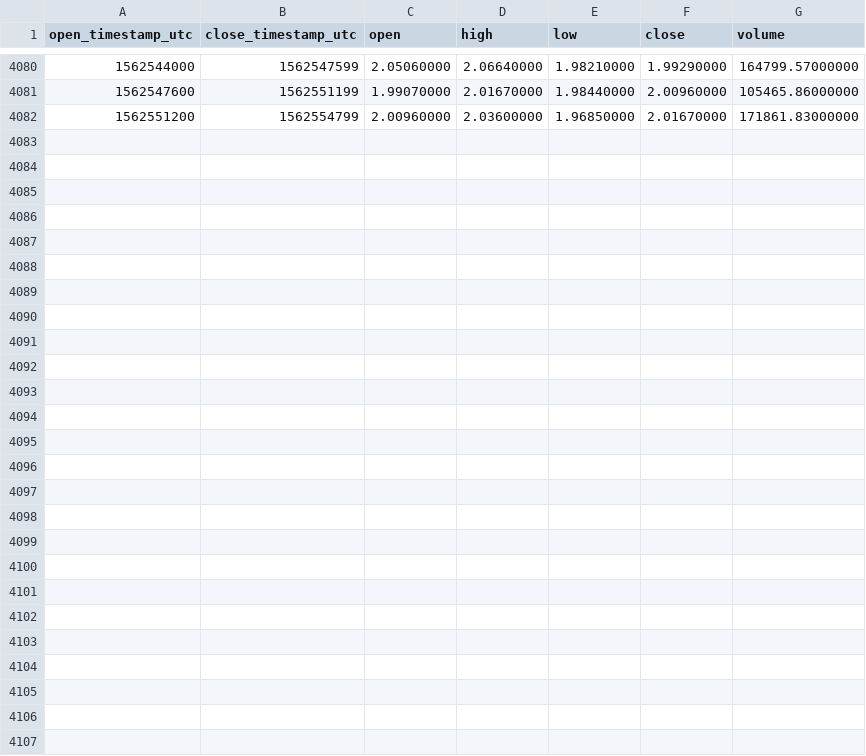
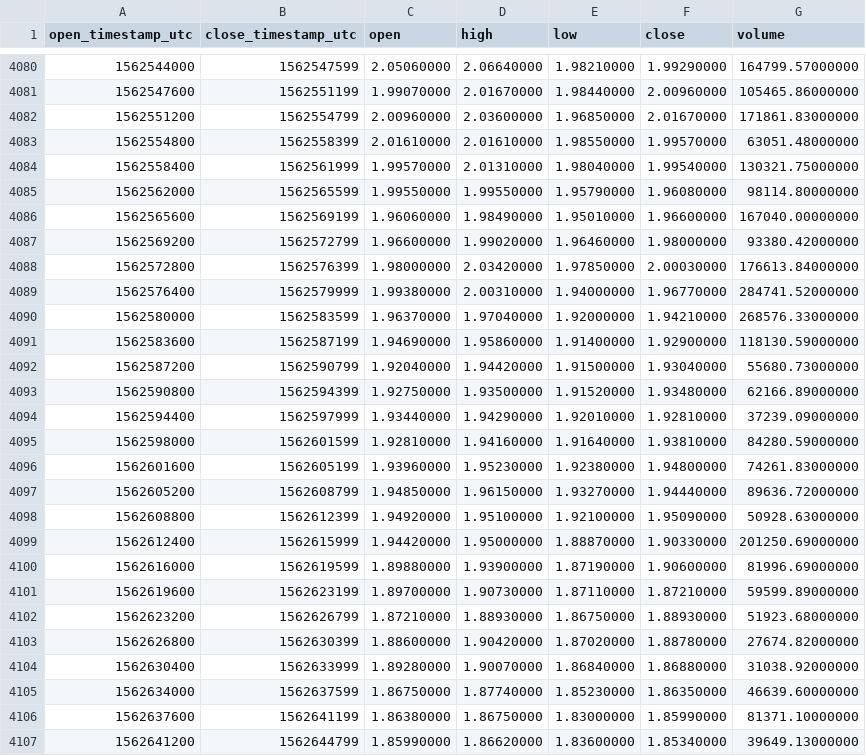
Before and after one commit to cryptobigbro/binance-WAVESUSDT, a CSV file: binance-WAVESUSDT-1h.csv, drawn as a sheet; only a part is shown, gaps mark what is left out; the diff names each change by its address in the sheet, - before the commit and + after, or states it on an @@ line.

Commit message:
Update OHLCV data.

```diff
--- a/binance-WAVESUSDT-1h.csv
+++ b/binance-WAVESUSDT-1h.csv
+row 4083: 1562554800 | 1562558399 | 2.01610000 | 2.01610000 | 1.98550000 | 1.99570000 | 63051.48000000
+row 4084: 1562558400 | 1562561999 | 1.99570000 | 2.01310000 | 1.98040000 | 1.99540000 | 130321.75000000
+row 4085: 1562562000 | 1562565599 | 1.99550000 | 1.99550000 | 1.95790000 | 1.96080000 | 98114.80000000
+row 4086: 1562565600 | 1562569199 | 1.96060000 | 1.98490000 | 1.95010000 | 1.96600000 | 167040.00000000
+row 4087: 1562569200 | 1562572799 | 1.96600000 | 1.99020000 | 1.96460000 | 1.98000000 | 93380.42000000
+row 4088: 1562572800 | 1562576399 | 1.98000000 | 2.03420000 | 1.97850000 | 2.00030000 | 176613.84000000
+row 4089: 1562576400 | 1562579999 | 1.99380000 | 2.00310000 | 1.94000000 | 1.96770000 | 284741.52000000
+row 4090: 1562580000 | 1562583599 | 1.96370000 | 1.97040000 | 1.92000000 | 1.94210000 | 268576.33000000
+row 4091: 1562583600 | 1562587199 | 1.94690000 | 1.95860000 | 1.91400000 | 1.92900000 | 118130.59000000
+row 4092: 1562587200 | 1562590799 | 1.92040000 | 1.94420000 | 1.91500000 | 1.93040000 | 55680.73000000
+row 4093: 1562590800 | 1562594399 | 1.92750000 | 1.93500000 | 1.91520000 | 1.93480000 | 62166.89000000
+row 4094: 1562594400 | 1562597999 | 1.93440000 | 1.94290000 | 1.92010000 | 1.92810000 | 37239.09000000
+row 4095: 1562598000 | 1562601599 | 1.92810000 | 1.94160000 | 1.91640000 | 1.93810000 | 84280.59000000
+row 4096: 1562601600 | 1562605199 | 1.93960000 | 1.95230000 | 1.92380000 | 1.94800000 | 74261.83000000
+row 4097: 1562605200 | 1562608799 | 1.94850000 | 1.96150000 | 1.93270000 | 1.94440000 | 89636.72000000
+row 4098: 1562608800 | 1562612399 | 1.94920000 | 1.95100000 | 1.92100000 | 1.95090000 | 50928.63000000
+row 4099: 1562612400 | 1562615999 | 1.94420000 | 1.95000000 | 1.88870000 | 1.90330000 | 201250.69000000
+row 4100: 1562616000 | 1562619599 | 1.89880000 | 1.93900000 | 1.87190000 | 1.90600000 | 81996.69000000
+row 4101: 1562619600 | 1562623199 | 1.89700000 | 1.90730000 | 1.87110000 | 1.87210000 | 59599.89000000
+row 4102: 1562623200 | 1562626799 | 1.87210000 | 1.88930000 | 1.86750000 | 1.88930000 | 51923.68000000
+row 4103: 1562626800 | 1562630399 | 1.88600000 | 1.90420000 | 1.87020000 | 1.88780000 | 27674.82000000
+row 4104: 1562630400 | 1562633999 | 1.89280000 | 1.90070000 | 1.86840000 | 1.86880000 | 31038.92000000
+row 4105: 1562634000 | 1562637599 | 1.86750000 | 1.87740000 | 1.85230000 | 1.86350000 | 46639.60000000
+row 4106: 1562637600 | 1562641199 | 1.86380000 | 1.86750000 | 1.83000000 | 1.85990000 | 81371.10000000
+row 4107: 1562641200 | 1562644799 | 1.85990000 | 1.86620000 | 1.83600000 | 1.85340000 | 39649.13000000
```
Also changed, not shown: binance-WAVESUSDT-1d.csv.
